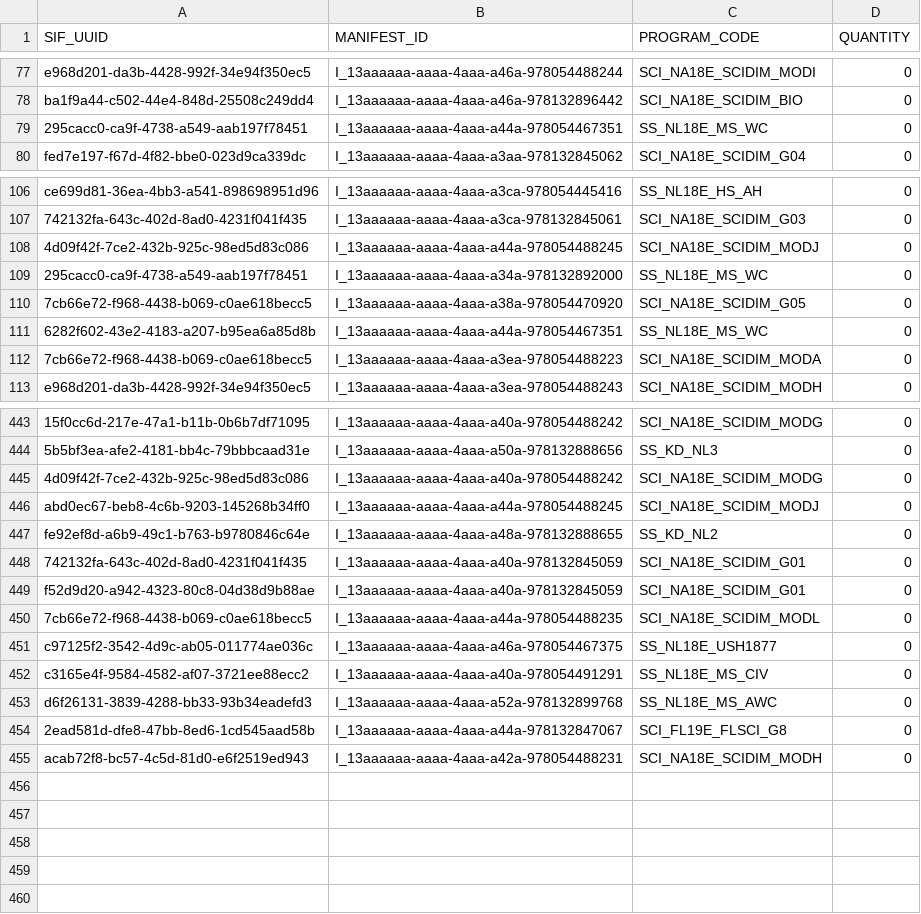
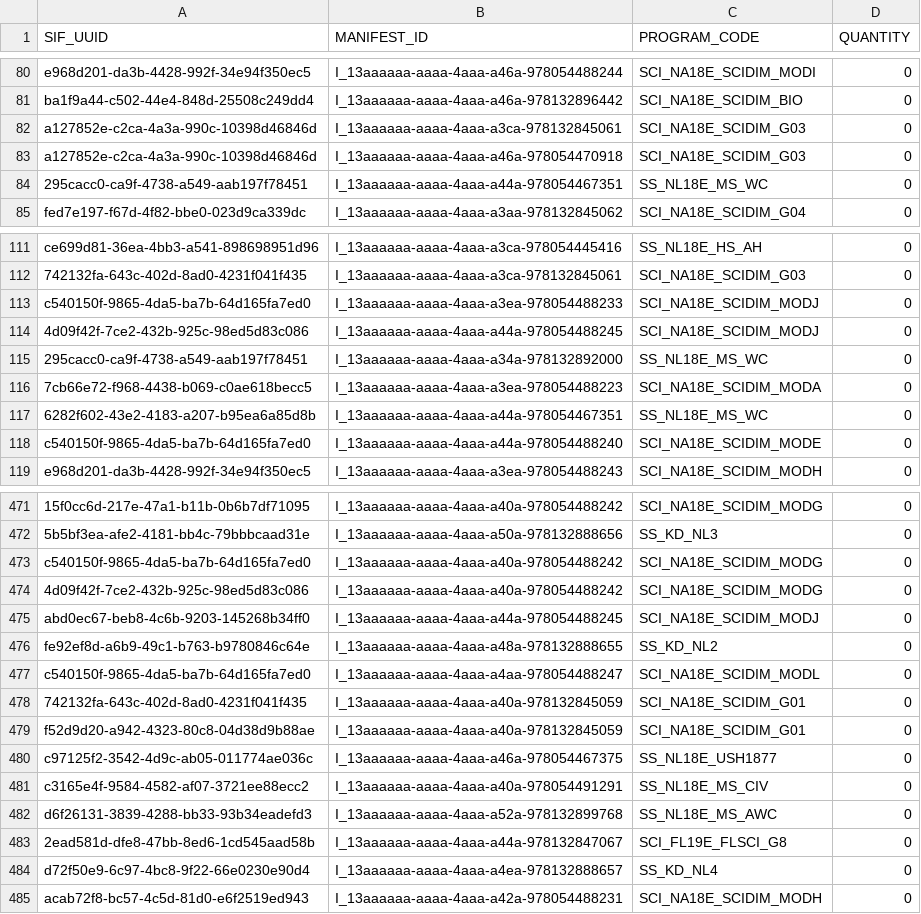
Before and after one commit to donalthurley/Misc, a CSV file: Returns.csv, drawn as a sheet; only a part is shown, gaps mark what is left out; addresses are those after the commit; the diff covers the shown part only; the diff names each change by its address in the sheet, - before the commit and + after, or states it on an @@ line.

```diff
--- a/Returns.csv
+++ b/Returns.csv
+row 82: a127852e-c2ca-4a3a-990c-10398d46846d | I_13aaaaaa-aaaa-4aaa-a3ca-978132845061 | SCI_NA18E_SCIDIM_G03 | 0
+row 83: a127852e-c2ca-4a3a-990c-10398d46846d | I_13aaaaaa-aaaa-4aaa-a46a-978054470918 | SCI_NA18E_SCIDIM_G03 | 0
+row 113: c540150f-9865-4da5-ba7b-64d165fa7ed0 | I_13aaaaaa-aaaa-4aaa-a3ea-978054488233 | SCI_NA18E_SCIDIM_MODJ | 0
@@ row 110 moved to row 91: 7cb66e72-f968-4438-b069-c0ae618becc5 @@
+row 116: 7cb66e72-f968-4438-b069-c0ae618becc5 | I_13aaaaaa-aaaa-4aaa-a3ea-978054488223 | SCI_NA18E_SCIDIM_MODA | 0
-A118 (SIF_UUID): 7cb66e72-f968-4438-b069-c0ae618becc5
+A118 (SIF_UUID): c540150f-9865-4da5-ba7b-64d165fa7ed0
-B118 (MANIFEST_ID): I_13aaaaaa-aaaa-4aaa-a3ea-978054488223
+B118 (MANIFEST_ID): I_13aaaaaa-aaaa-4aaa-a44a-978054488240
-C118 (PROGRAM_CODE): SCI_NA18E_SCIDIM_MODA
+C118 (PROGRAM_CODE): SCI_NA18E_SCIDIM_MODE
+row 473: c540150f-9865-4da5-ba7b-64d165fa7ed0 | I_13aaaaaa-aaaa-4aaa-a40a-978054488242 | SCI_NA18E_SCIDIM_MODG | 0
+row 477: c540150f-9865-4da5-ba7b-64d165fa7ed0 | I_13aaaaaa-aaaa-4aaa-a4aa-978054488247 | SCI_NA18E_SCIDIM_MODL | 0
@@ row 450 moved to row 456: 7cb66e72-f968-4438-b069-c0ae618becc5 @@
+row 484: d72f50e9-6c97-4bc8-9f22-66e0230e90d4 | I_13aaaaaa-aaaa-4aaa-a4ea-978132888657 | SS_KD_NL4 | 0
```
Also changed, not shown: 23 added rows, 17 moved rows and 12 edited cells elsewhere in this file.
